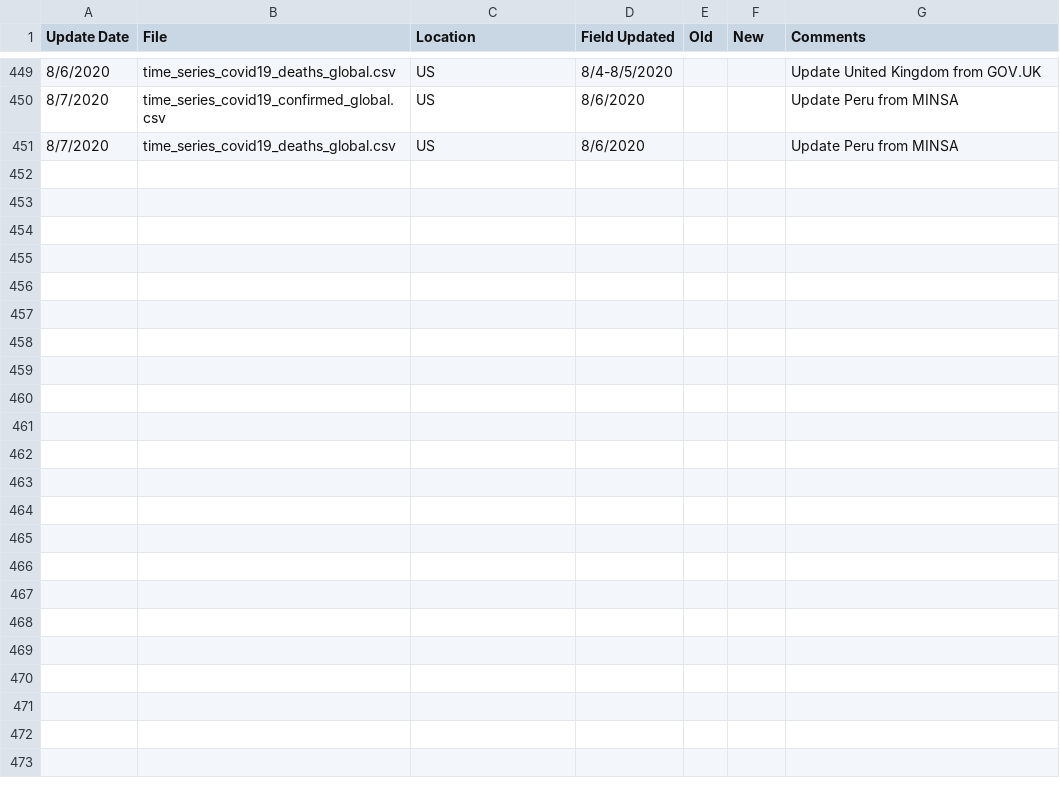
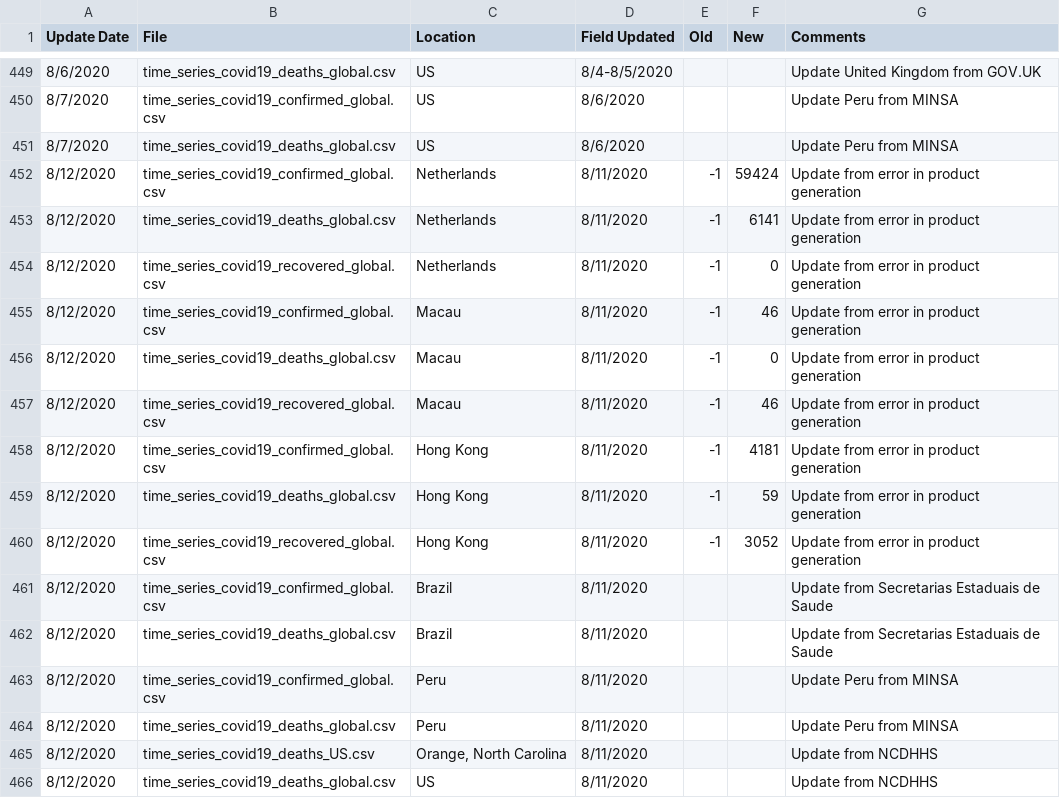
Before and after one commit to almenal/covid-r-plots, a CSV file: rawdata/Errata.csv, drawn as a sheet; only a part is shown, gaps mark what is left out.

```diff
--- a/rawdata/Errata.csv
+++ b/rawdata/Errata.csv
@@ -451 +451,16 @@
 8/7/2020,time_series_covid19_deaths_global.csv,US,8/6/2020,,,Update Peru from MINSA
+8/12/2020,time_series_covid19_confirmed_global.csv,Netherlands,8/11/2020,-1,59424,Update from error in product generation
+8/12/2020,time_series_covid19_deaths_global.csv,Netherlands,8/11/2020,-1,6141,Update from error in product generation
+8/12/2020,time_series_covid19_recovered_global.csv,Netherlands,8/11/2020,-1,0,Update from error in product generation
+8/12/2020,time_series_covid19_confirmed_global.csv,Macau,8/11/2020,-1,46,Update from error in product generation
+8/12/2020,time_series_covid19_deaths_global.csv,Macau,8/11/2020,-1,0,Update from error in product generation
+8/12/2020,time_series_covid19_recovered_global.csv,Macau,8/11/2020,-1,46,Update from error in product generation
+8/12/2020,time_series_covid19_confirmed_global.csv,Hong Kong,8/11/2020,-1,4181,Update from error in product generation
+8/12/2020,time_series_covid19_deaths_global.csv,Hong Kong,8/11/2020,-1,59,Update from error in product generation
+8/12/2020,time_series_covid19_recovered_global.csv,Hong Kong,8/11/2020,-1,3052,Update from error in product generation
+8/12/2020,time_series_covid19_confirmed_global.csv,Brazil,8/11/2020,,,Update from Secretarias Estaduais de Saude
+8/12/2020,time_series_covid19_deaths_global.csv,Brazil,8/11/2020,,,Update from Secretarias Estaduais de Saude
+8/12/2020,time_series_covid19_confirmed_global.csv,Peru,8/11/2020,,,Update Peru from MINSA
+8/12/2020,time_series_covid19_deaths_global.csv,Peru,8/11/2020,,,Update Peru from MINSA
+8/12/2020,time_series_covid19_deaths_US.csv,"Orange, North Carolina",8/11/2020,,,Update from NCDHHS
+8/12/2020,time_series_covid19_deaths_global.csv,US,8/11/2020,,,Update from NCDHHS
```
Also changed, not shown: csv-data/covid-cases-timenorm-small.csv, rawdata/time_series_covid19_confirmed_global.csv, 16 other files.
